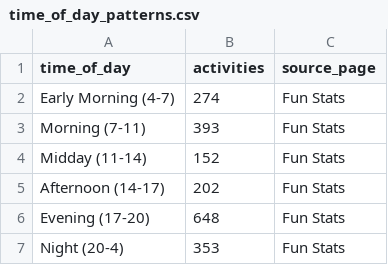
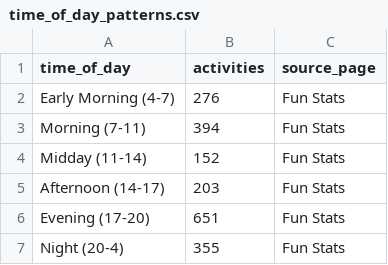
Before and after one commit to hpgerald/my-strava-journey, a CSV file: public/data/time_of_day_patterns.csv, drawn as a sheet.

```diff
--- a/public/data/time_of_day_patterns.csv
+++ b/public/data/time_of_day_patterns.csv
@@ -1,7 +1,7 @@
 time_of_day,activities,source_page
-Early Morning (4-7),274,Fun Stats
-Morning (7-11),393,Fun Stats
+Early Morning (4-7),276,Fun Stats
+Morning (7-11),394,Fun Stats
 Midday (11-14),152,Fun Stats
-Afternoon (14-17),202,Fun Stats
-Evening (17-20),648,Fun Stats
-Night (20-4),353,Fun Stats
+Afternoon (14-17),203,Fun Stats
+Evening (17-20),651,Fun Stats
+Night (20-4),355,Fun Stats
```
Also changed, not shown: public/data/comparisons.csv, public/data/countries.csv, 14 other files.
